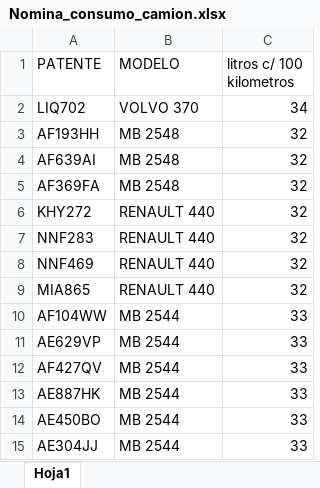
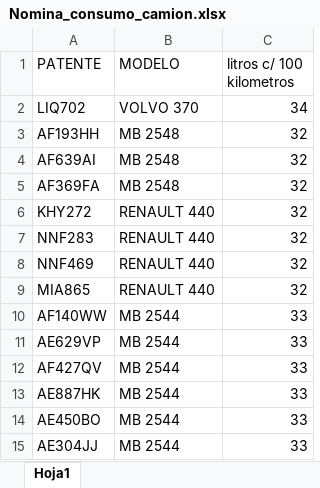
Before and after one commit to jbassimautinoc-spec/CC, an Excel workbook: Nomina_consumo_camion.xlsx, sheet Hoja1, drawn as a sheet; only a part is shown; values as stored, in another font and other column widths than the file's, no borders; the diff names each change by its address in the sheet, - before the commit and + after, or states it on an @@ line.

```diff
--- a/Nomina_consumo_camion.xlsx (sheet Hoja1)
+++ b/Nomina_consumo_camion.xlsx (sheet Hoja1)
-A10 (PATENTE): AF104WW
+A10 (PATENTE): AF140WW
```
Also changed, not shown: base.xlsx, 1 other file.
